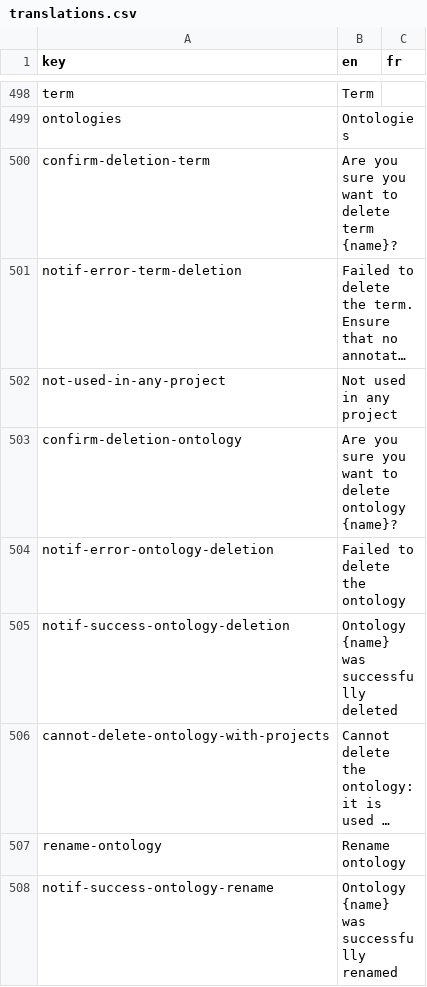
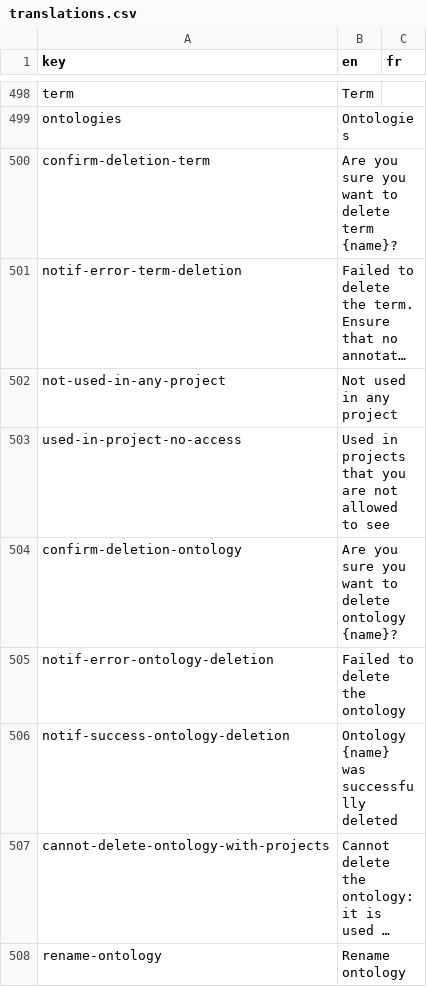
Before and after one commit to cytomine/Cytomine-Web-UI, a CSV file: src/locales/translations.csv, drawn as a sheet; only a part is shown, gaps mark what is left out; the shorter side is filled out with more unchanged rows; long unchanged cells end in …; the diff names each change by its address in the sheet, - before the commit and + after, or states it on an @@ line.

Commit message:
Display only projects that the user is allowed to see in ontology page

```diff
--- a/src/locales/translations.csv
+++ b/src/locales/translations.csv
+row 503: used-in-project-no-access | Used in projects that you are not allowed to see
```
Also changed, not shown: 1 other file.
